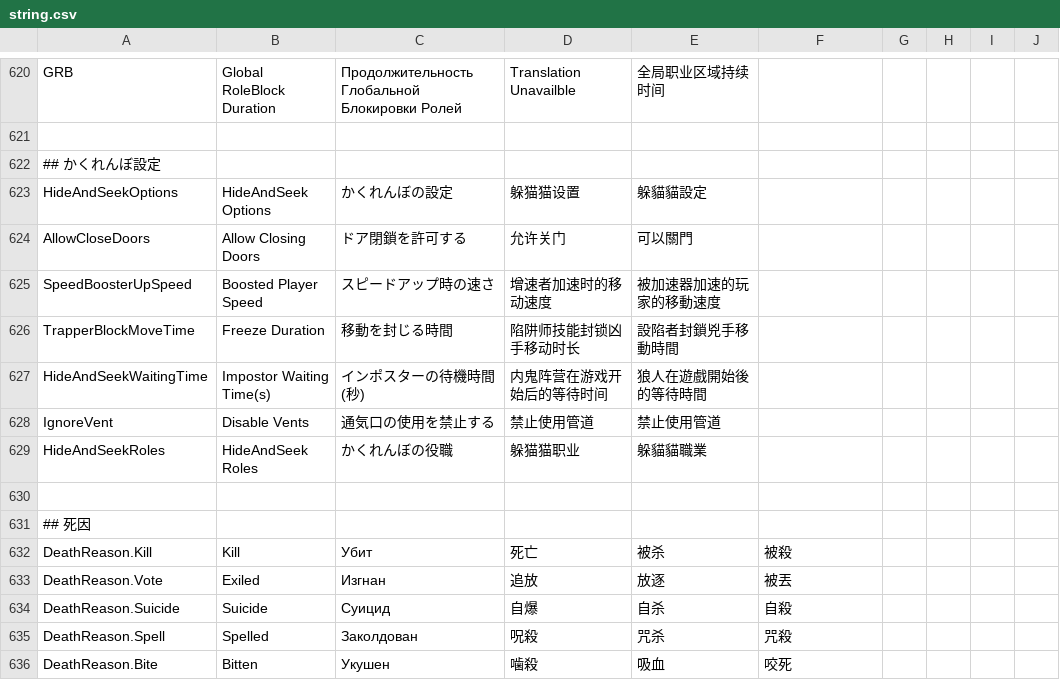
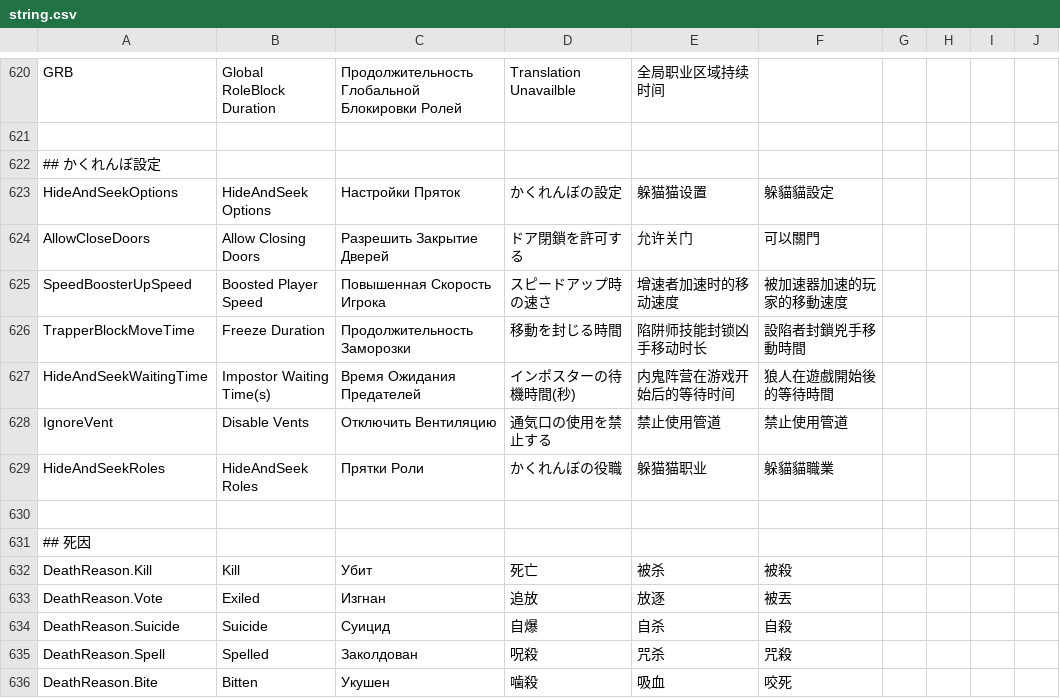
Before and after one commit to discus-sions/TownOfHost-TheOtherRoles, a CSV file: Resources/string.csv, drawn as a sheet; only a part is shown, gaps mark what is left out.

Commit message:
Forgot to add

```diff
--- a/Resources/string.csv
+++ b/Resources/string.csv
@@ -628,9 +628,9 @@ GRB,Global RoleBlock Duration,Продолжительность Глобаль
 ## かくれんぼ設定
-HideAndSeekOptions,HideAndSeek Options,かくれんぼの設定,躲猫猫设置,躲貓貓設定
-AllowCloseDoors,Allow Closing Doors,ドア閉鎖を許可する,允许关门,可以關門
-SpeedBoosterUpSpeed,Boosted Player Speed,スピードアップ時の速さ,增速者加速时的移动速度,被加速器加速的玩家的移動速度
-TrapperBlockMoveTime,Freeze Duration,移動を封じる時間,陷阱师技能封锁凶手移动时长,設陷者封鎖兇手移動時間
-HideAndSeekWaitingTime,Impostor Waiting Time(s),インポスターの待機時間(秒),内鬼阵营在游戏开始后的等待时间,狼人在遊戲開始後的等待時間
-IgnoreVent,Disable Vents,通気口の使用を禁止する,禁止使用管道,禁止使用管道
-HideAndSeekRoles,HideAndSeek Roles,かくれんぼの役職,躲猫猫职业,躲貓貓職業
+HideAndSeekOptions,HideAndSeek Options,Настройки Пряток,かくれんぼの設定,躲猫猫设置,躲貓貓設定
+AllowCloseDoors,Allow Closing Doors,Разрешить Закрытие Дверей,ドア閉鎖を許可する,允许关门,可以關門
+SpeedBoosterUpSpeed,Boosted Player Speed,Повышенная Скорость Игрока,スピードアップ時の速さ,增速者加速时的移动速度,被加速器加速的玩家的移動速度
+TrapperBlockMoveTime,Freeze Duration,Продолжительность Заморозки,移動を封じる時間,陷阱师技能封锁凶手移动时长,設陷者封鎖兇手移動時間
+HideAndSeekWaitingTime,Impostor Waiting Time(s),Время Ожидания Предателей,インポスターの待機時間(秒),内鬼阵营在游戏开始后的等待时间,狼人在遊戲開始後的等待時間
+IgnoreVent,Disable Vents,Отключить Вентиляцию,通気口の使用を禁止する,禁止使用管道,禁止使用管道
+HideAndSeekRoles,HideAndSeek Roles,Прятки Роли,かくれんぼの役職,躲猫猫职业,躲貓貓職業
 
```
